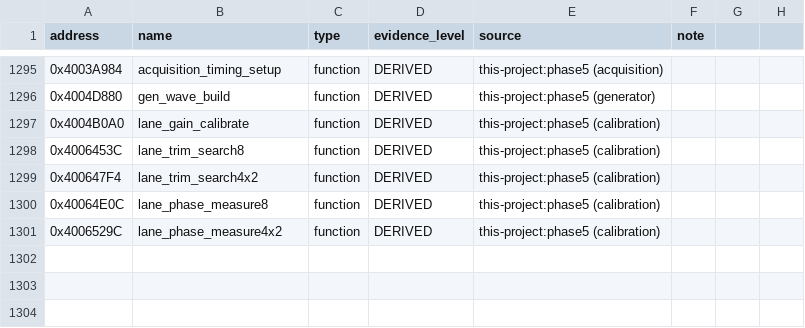
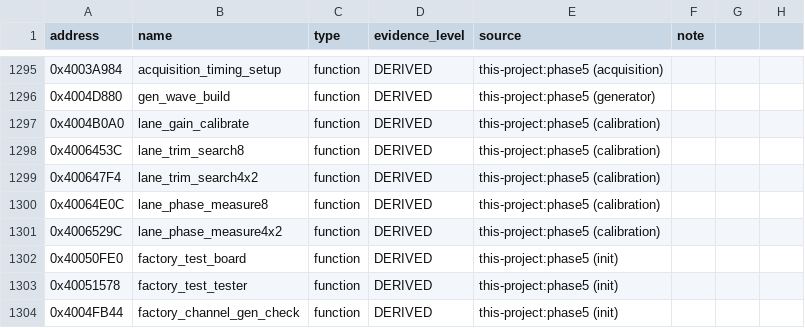
Before and after one commit to dev-marcos/dpos350p-decomp, a CSV file: symbols/manual.csv, drawn as a sheet; only a part is shown, gaps mark what is left out; the diff names each change by its address in the sheet, - before the commit and + after, or states it on an @@ line.

Commit message:
Phase 5 (lote 79): fluxo de teste de fábrica -- 3 funções EQUIVALENT (4,8 KB)

```diff
--- a/symbols/manual.csv
+++ b/symbols/manual.csv
+row 1302: 0x40050FE0 | factory_test_board | function | DERIVED | this-project:phase5 (init)
+row 1303: 0x40051578 | factory_test_tester | function | DERIVED | this-project:phase5 (init)
+row 1304: 0x4004FB44 | factory_channel_gen_check | function | DERIVED | this-project:phase5 (init)
```
Also changed, not shown: symbols/symbols_2025-06-19.csv, 13 other files.
